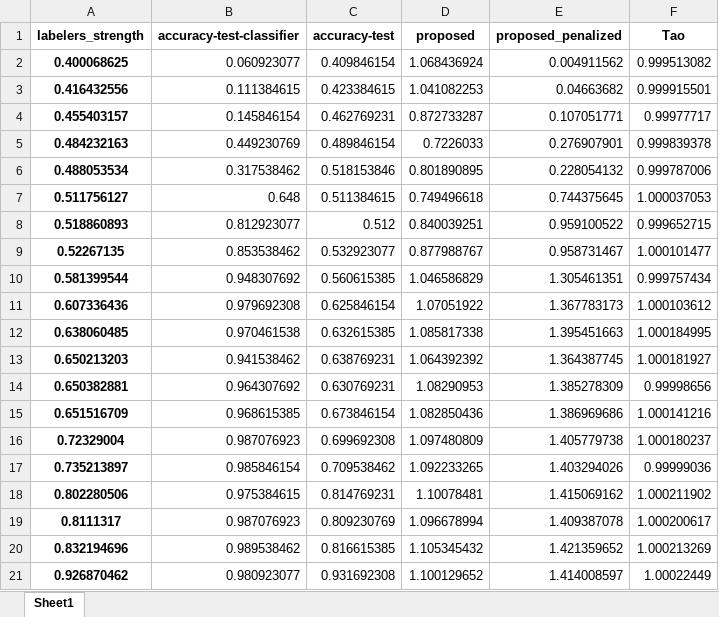
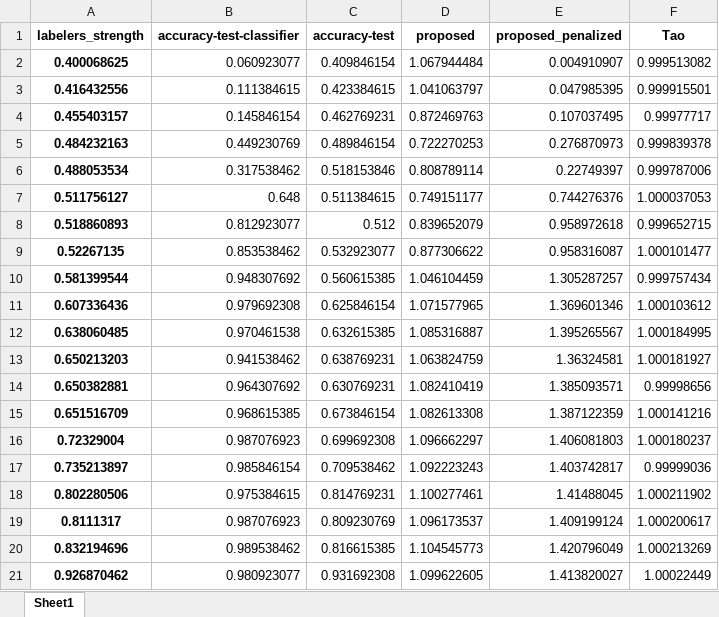
Before and after one commit to artinmajdi/crowd_certain, an Excel workbook: crowd_certain/outputs/weight_strength_relation/mushroom/weight_strength_relation.xlsx, sheet Sheet1, drawn as a sheet; values as stored, in another font and other column widths than the file's, no borders; the diff names each change by its address in the sheet, - before the commit and + after, or states it on an @@ line.

```diff
--- a/crowd_certain/outputs/weight_strength_relation/mushroom/weight_strength_relation.xlsx (sheet Sheet1)
+++ b/crowd_certain/outputs/weight_strength_relation/mushroom/weight_strength_relation.xlsx (sheet Sheet1)
-D2 (proposed): 1.068436924
+D2 (proposed): 1.067944484
-E2 (proposed_penalized): 0.004911562
+E2 (proposed_penalized): 0.004910907
-D3 (proposed): 1.041082253
+D3 (proposed): 1.041063797
-E3 (proposed_penalized): 0.04663682
+E3 (proposed_penalized): 0.047985395
-D4 (proposed): 0.872733287
+D4 (proposed): 0.872469763
-E4 (proposed_penalized): 0.107051771
+E4 (proposed_penalized): 0.107037495
-D5 (proposed): 0.7226033
+D5 (proposed): 0.722270253
-E5 (proposed_penalized): 0.276907901
+E5 (proposed_penalized): 0.276870973
-D6 (proposed): 0.801890895
+D6 (proposed): 0.808789114
-E6 (proposed_penalized): 0.228054132
+E6 (proposed_penalized): 0.22749397
-D7 (proposed): 0.749496618
+D7 (proposed): 0.749151177
-E7 (proposed_penalized): 0.744375645
+E7 (proposed_penalized): 0.744276376
-D8 (proposed): 0.840039251
+D8 (proposed): 0.839652079
-E8 (proposed_penalized): 0.959100522
+E8 (proposed_penalized): 0.958972618
-D9 (proposed): 0.877988767
+D9 (proposed): 0.877306622
-E9 (proposed_penalized): 0.958731467
+E9 (proposed_penalized): 0.958316087
-D10 (proposed): 1.046586829
+D10 (proposed): 1.046104459
-E10 (proposed_penalized): 1.305461351
+E10 (proposed_penalized): 1.305287257
-D11 (proposed): 1.07051922
+D11 (proposed): 1.071577965
-E11 (proposed_penalized): 1.367783173
+E11 (proposed_penalized): 1.369601346
-D12 (proposed): 1.085817338
+D12 (proposed): 1.085316887
-E12 (proposed_penalized): 1.395451663
+E12 (proposed_penalized): 1.395265567
-D13 (proposed): 1.064392392
+D13 (proposed): 1.063824759
-E13 (proposed_penalized): 1.364387745
+E13 (proposed_penalized): 1.36324581
-D14 (proposed): 1.08290953
+D14 (proposed): 1.082410419
-E14 (proposed_penalized): 1.385278309
+E14 (proposed_penalized): 1.385093571
-D15 (proposed): 1.082850436
+D15 (proposed): 1.082613308
-E15 (proposed_penalized): 1.386969686
+E15 (proposed_penalized): 1.387122359
-D16 (proposed): 1.097480809
+D16 (proposed): 1.096662297
-E16 (proposed_penalized): 1.405779738
+E16 (proposed_penalized): 1.406081803
-D17 (proposed): 1.092233265
+D17 (proposed): 1.092223243
-E17 (proposed_penalized): 1.403294026
+E17 (proposed_penalized): 1.403742817
-D18 (proposed): 1.10078481
+D18 (proposed): 1.100277461
-E18 (proposed_penalized): 1.415069162
+E18 (proposed_penalized): 1.41488045
-D19 (proposed): 1.096678994
+D19 (proposed): 1.096173537
-E19 (proposed_penalized): 1.409387078
+E19 (proposed_penalized): 1.409199124
-D20 (proposed): 1.105345432
+D20 (proposed): 1.104545773
-E20 (proposed_penalized): 1.421359652
+E20 (proposed_penalized): 1.420796049
-D21 (proposed): 1.100129652
+D21 (proposed): 1.099622605
-E21 (proposed_penalized): 1.414008597
+E21 (proposed_penalized): 1.413820027
```
Also changed, not shown: crowd_certain/outputs/final_figures/figure_heatmap_F_evals_kr-vs-kp_all_labelers/figure_heatmap_F_evals_kr-vs-kp_all_labelers.xlsx, crowd_certain/outputs/final_figures/figure_metrics_all_datasets_workers/figure_metrics_all_datasets_workers.xlsx, 40 other files.
